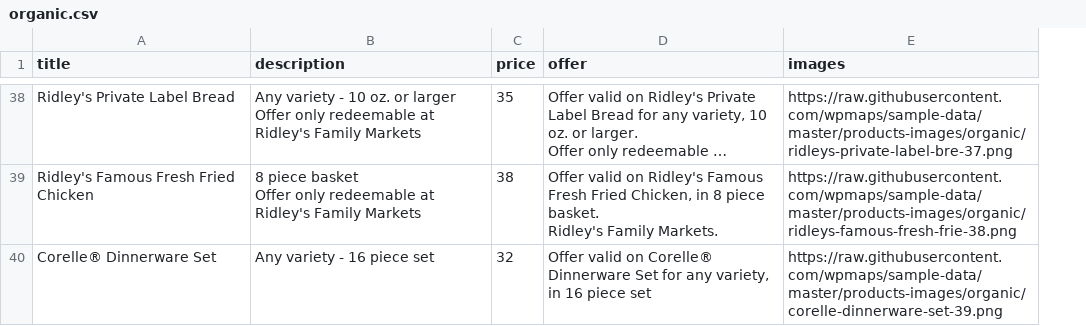
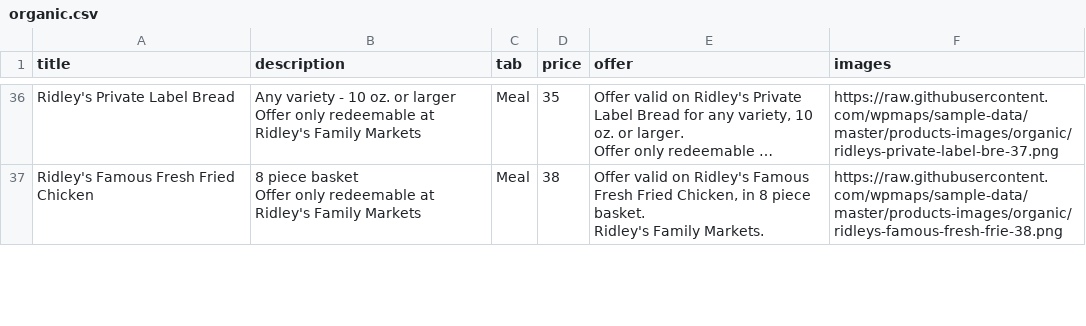
Before and after one commit to wpmaps/sample-data, a CSV file: product-csvs/organic.csv, drawn as a sheet; only a part is shown, gaps mark what is left out; long unchanged cells end in …; removed rows and columns are numbered as before the commit, all else as after; the diff covers the shown part only; the diff names each change by its address in the sheet, - before the commit and + after, or states it on an @@ line.

```diff
--- a/product-csvs/organic.csv
+++ b/product-csvs/organic.csv
+column C (tab), rows 36-37: Meal | Meal
-row 40: Corelle® Dinnerware Set | Any variety - 16 piece set | 32 | Offer valid on Corelle® Dinnerware Set for any variety, in 16 piece set | https://raw.githubusercontent.com/wpmaps/sample-data/master/products-images/organic/corelle-dinnerware-set-39.png
```
Also changed, not shown: 7 removed rows elsewhere in this file, product-csvs/bicycles.csv, product-csvs/fashion.csv, 9 other files.
